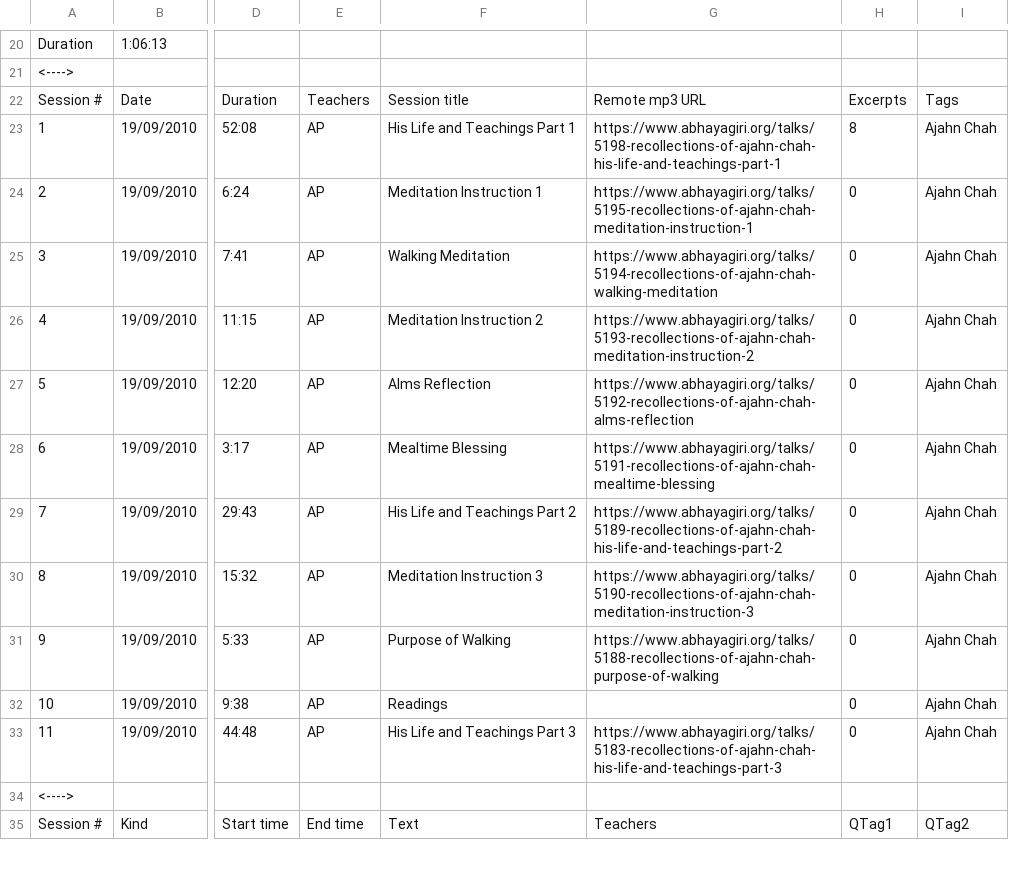
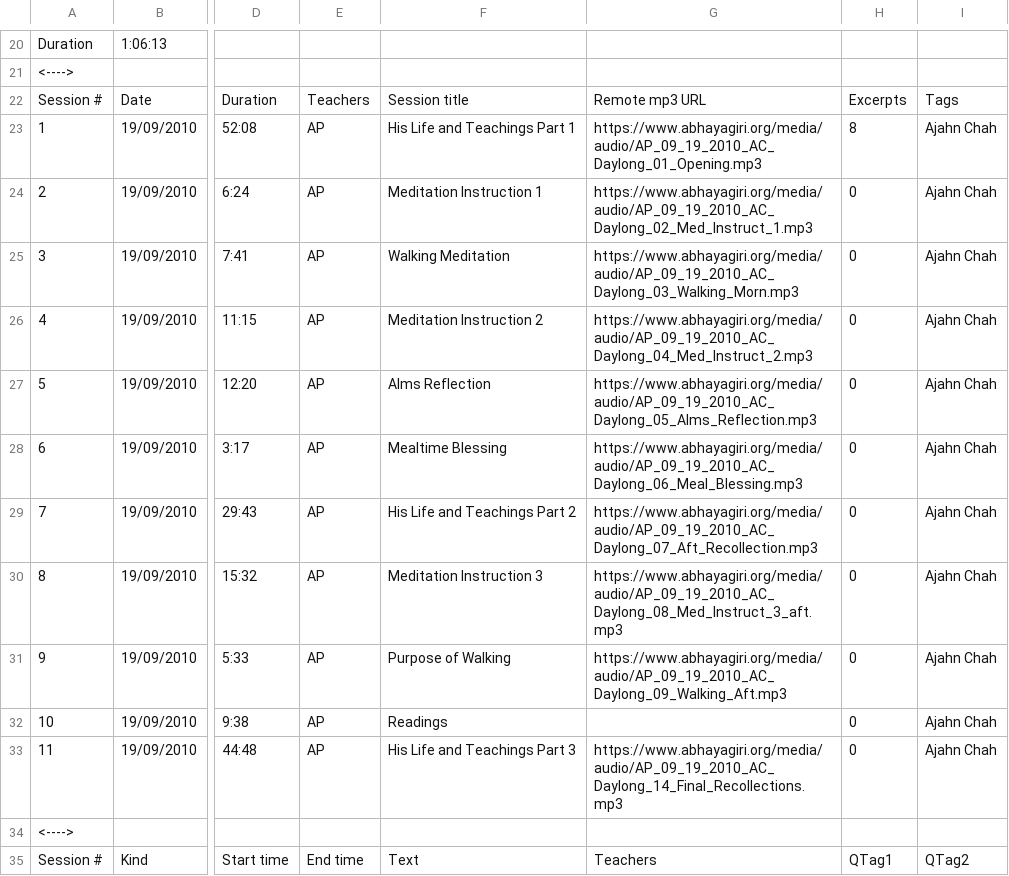
Before and after one commit to Kaccana-Bhikkhu/kaccana-bhikkhu.github.io, a CSV file: csv/SRD2010.csv, drawn as a sheet; only a part is shown, gaps mark what is left out; the diff names each change by its address in the sheet, - before the commit and + after, or states it on an @@ line.

```diff
--- a/csv/SRD2010.csv
+++ b/csv/SRD2010.csv
-G23: https://www.abhayagiri.org/talks/5198-recollections-of-ajahn-chah-his-life-and-teachings-part-1
+G23: https://www.abhayagiri.org/media/audio/AP_09_19_2010_AC_Daylong_01_Opening.mp3
-G24: https://www.abhayagiri.org/talks/5195-recollections-of-ajahn-chah-meditation-instruction-1
+G24: https://www.abhayagiri.org/media/audio/AP_09_19_2010_AC_Daylong_02_Med_Instruct_1.mp3
-G25: https://www.abhayagiri.org/talks/5194-recollections-of-ajahn-chah-walking-meditation
+G25: https://www.abhayagiri.org/media/audio/AP_09_19_2010_AC_Daylong_03_Walking_Morn.mp3
-G26: https://www.abhayagiri.org/talks/5193-recollections-of-ajahn-chah-meditation-instruction-2
+G26: https://www.abhayagiri.org/media/audio/AP_09_19_2010_AC_Daylong_04_Med_Instruct_2.mp3
-G27: https://www.abhayagiri.org/talks/5192-recollections-of-ajahn-chah-alms-reflection
+G27: https://www.abhayagiri.org/media/audio/AP_09_19_2010_AC_Daylong_05_Alms_Reflection.mp3
-G28: https://www.abhayagiri.org/talks/5191-recollections-of-ajahn-chah-mealtime-blessing
+G28: https://www.abhayagiri.org/media/audio/AP_09_19_2010_AC_Daylong_06_Meal_Blessing.mp3
-G29: https://www.abhayagiri.org/talks/5189-recollections-of-ajahn-chah-his-life-and-teachings-part-2
+G29: https://www.abhayagiri.org/media/audio/AP_09_19_2010_AC_Daylong_07_Aft_Recollection.mp3
-G30: https://www.abhayagiri.org/talks/5190-recollections-of-ajahn-chah-meditation-instruction-3
+G30: https://www.abhayagiri.org/media/audio/AP_09_19_2010_AC_Daylong_08_Med_Instruct_3_aft.mp3
-G31: https://www.abhayagiri.org/talks/5188-recollections-of-ajahn-chah-purpose-of-walking
+G31: https://www.abhayagiri.org/media/audio/AP_09_19_2010_AC_Daylong_09_Walking_Aft.mp3
-G33: https://www.abhayagiri.org/talks/5183-recollections-of-ajahn-chah-his-life-and-teachings-part-3
+G33: https://www.abhayagiri.org/media/audio/AP_09_19_2010_AC_Daylong_14_Final_Recollections.mp3
```
Also changed, not shown: 3 other files.
